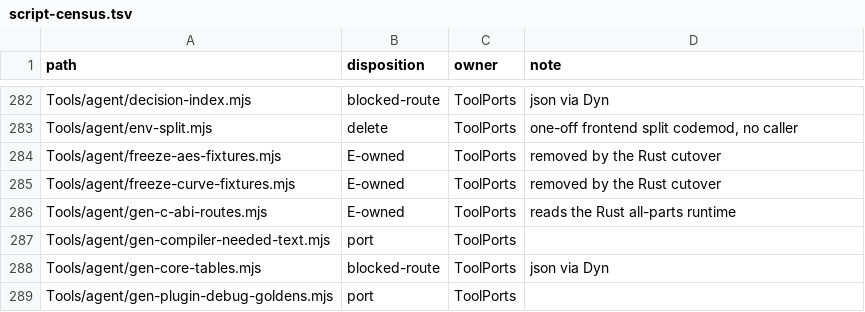
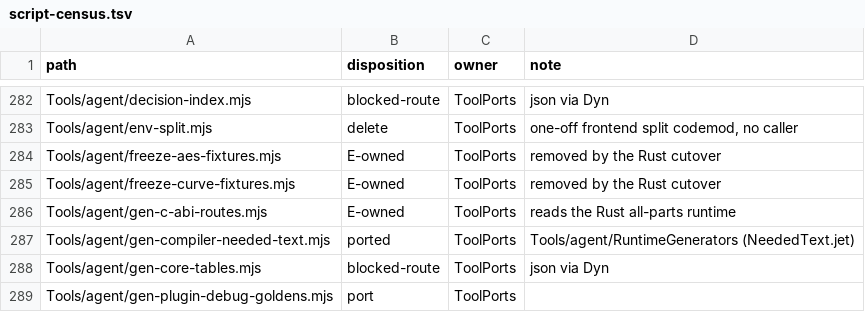
Before and after one commit to jet-language/jet, a TSV file: Tools/script-census.tsv, drawn as a sheet; only a part is shown, gaps mark what is left out.

Commit message:
tooling: the compiler's Unicode Alphabetic/Numeric decision units are generated by the Jet runtime generators (B5)
Tools/agent/RuntimeGenerators/NeededText.jet replaces gen-compiler-needed-text.mjs: it checks the
pinned UCD checksums, merges the Alphabetic and Nd/Nl/No ranges, checks the frozen range hashes
and emits the same balanced decision trees (Alphabetic in 96-range units). All ten outputs are
byte-identical to the script's (only the Generated-by line changes), and RuntimeGenerators --check
now also covers them, where the script had no check mode.

```diff
--- a/Tools/script-census.tsv
+++ b/Tools/script-census.tsv
@@ -286,3 +286,3 @@ Tools/agent/freeze-curve-fixtures.mjs	E-owned	ToolPorts	removed by the Rust cuto
 Tools/agent/gen-c-abi-routes.mjs	E-owned	ToolPorts	reads the Rust all-parts runtime
-Tools/agent/gen-compiler-needed-text.mjs	port	ToolPorts	
+Tools/agent/gen-compiler-needed-text.mjs	ported	ToolPorts	Tools/agent/RuntimeGenerators (NeededText.jet)
 Tools/agent/gen-core-tables.mjs	blocked-route	ToolPorts	json via Dyn
```
Also changed, not shown: 13 other files.
